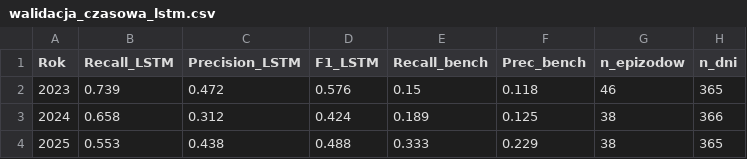
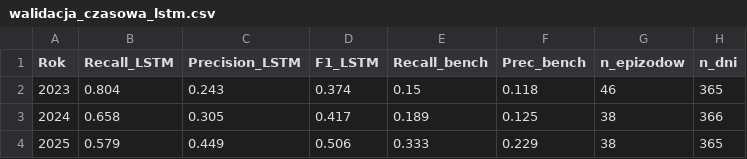
Before and after one commit to clt-coding/PortCanals, a CSV file: reports/ml/lstm/walidacja_czasowa_lstm.csv, drawn as a sheet.

```diff
--- a/reports/ml/lstm/walidacja_czasowa_lstm.csv
+++ b/reports/ml/lstm/walidacja_czasowa_lstm.csv
@@ -1,4 +1,4 @@
 Rok,Recall_LSTM,Precision_LSTM,F1_LSTM,Recall_bench,Prec_bench,n_epizodow,n_dni
-2023,0.739,0.472,0.576,0.15,0.118,46,365
-2024,0.658,0.312,0.424,0.189,0.125,38,366
-2025,0.553,0.438,0.488,0.333,0.229,38,365
+2023,0.804,0.243,0.374,0.15,0.118,46,365
+2024,0.658,0.305,0.417,0.189,0.125,38,366
+2025,0.579,0.449,0.506,0.333,0.229,38,365
```
Also changed, not shown: reports/ml/lstm/diagnozy_dzienne_lstm.csv, reports/walidacja/lstm/onset_offset.csv, 23 other files.
